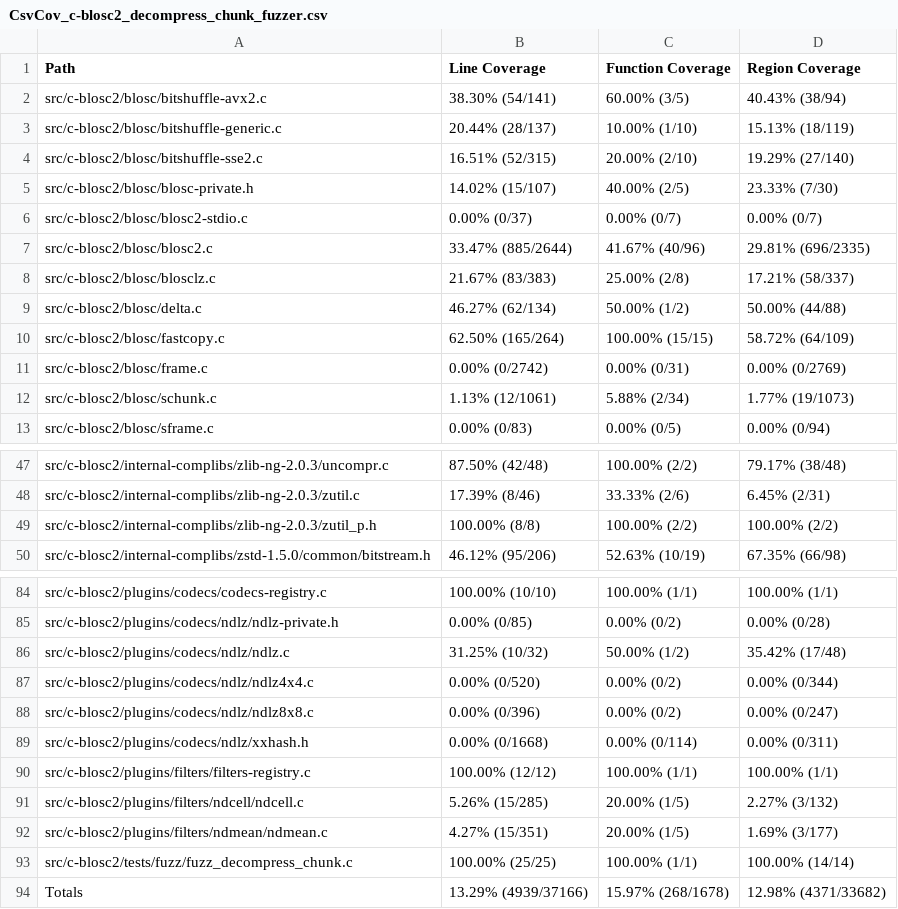
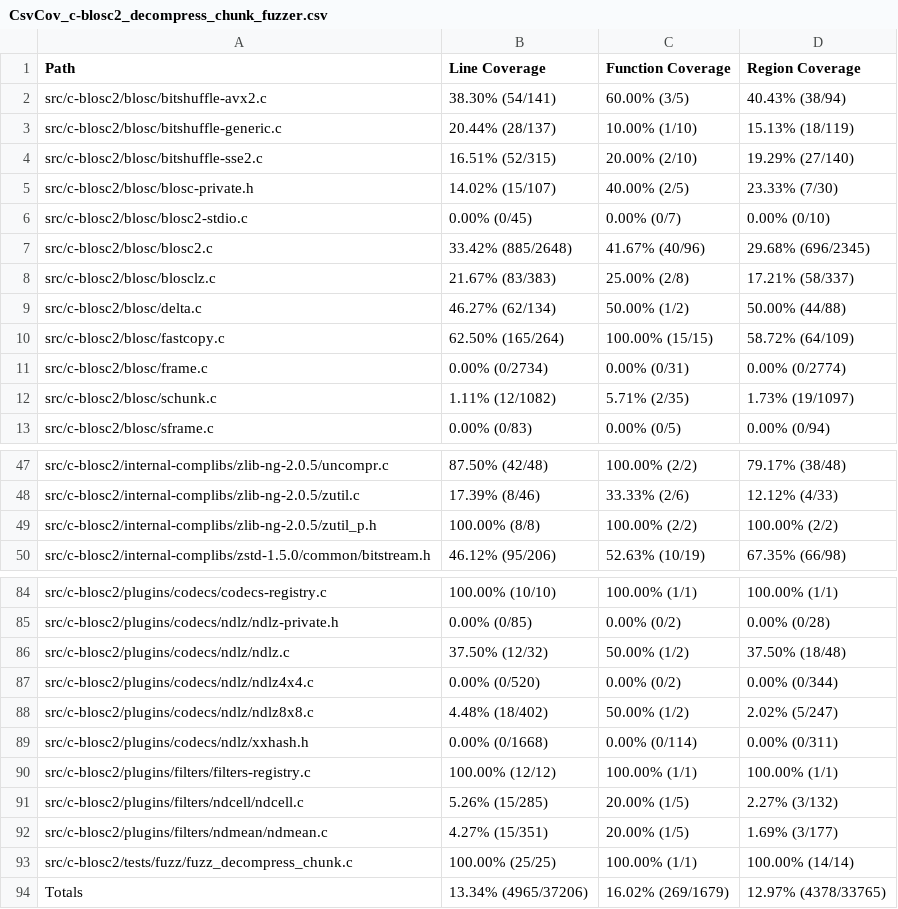
Before and after one commit to workerTmp/Nliossa_1, a CSV file: myWeb/CsvCov_c-blosc2_decompress_chunk_fuzzer.csv, drawn as a sheet; only a part is shown, gaps mark what is left out; the diff covers the shown part only; the diff names each change by its address in the sheet, - before the commit and + after, or states it on an @@ line.

```diff
--- a/myWeb/CsvCov_c-blosc2_decompress_chunk_fuzzer.csv
+++ b/myWeb/CsvCov_c-blosc2_decompress_chunk_fuzzer.csv
-B6 (Line Coverage): 0.00% (0/37)
+B6 (Line Coverage): 0.00% (0/45)
-D6 (Region Coverage): 0.00% (0/7)
+D6 (Region Coverage): 0.00% (0/10)
-B7 (Line Coverage): 33.47% (885/2644)
+B7 (Line Coverage): 33.42% (885/2648)
-D7 (Region Coverage): 29.81% (696/2335)
+D7 (Region Coverage): 29.68% (696/2345)
-B11 (Line Coverage): 0.00% (0/2742)
+B11 (Line Coverage): 0.00% (0/2734)
-D11 (Region Coverage): 0.00% (0/2769)
+D11 (Region Coverage): 0.00% (0/2774)
-B12 (Line Coverage): 1.13% (12/1061)
+B12 (Line Coverage): 1.11% (12/1082)
-C12 (Function Coverage): 5.88% (2/34)
+C12 (Function Coverage): 5.71% (2/35)
-D12 (Region Coverage): 1.77% (19/1073)
+D12 (Region Coverage): 1.73% (19/1097)
-A47 (Path): src/c-blosc2/internal-complibs/zlib-ng-2.0.3/uncompr.c
+A47 (Path): src/c-blosc2/internal-complibs/zlib-ng-2.0.5/uncompr.c
-A48 (Path): src/c-blosc2/internal-complibs/zlib-ng-2.0.3/zutil.c
+A48 (Path): src/c-blosc2/internal-complibs/zlib-ng-2.0.5/zutil.c
-D48 (Region Coverage): 6.45% (2/31)
+D48 (Region Coverage): 12.12% (4/33)
-A49 (Path): src/c-blosc2/internal-complibs/zlib-ng-2.0.3/zutil_p.h
+A49 (Path): src/c-blosc2/internal-complibs/zlib-ng-2.0.5/zutil_p.h
-B86 (Line Coverage): 31.25% (10/32)
+B86 (Line Coverage): 37.50% (12/32)
-D86 (Region Coverage): 35.42% (17/48)
+D86 (Region Coverage): 37.50% (18/48)
-B88 (Line Coverage): 0.00% (0/396)
+B88 (Line Coverage): 4.48% (18/402)
-C88 (Function Coverage): 0.00% (0/2)
+C88 (Function Coverage): 50.00% (1/2)
-D88 (Region Coverage): 0.00% (0/247)
+D88 (Region Coverage): 2.02% (5/247)
-B94 (Line Coverage): 13.29% (4939/37166)
+B94 (Line Coverage): 13.34% (4965/37206)
-C94 (Function Coverage): 15.97% (268/1678)
+C94 (Function Coverage): 16.02% (269/1679)
-D94 (Region Coverage): 12.98% (4371/33682)
+D94 (Region Coverage): 12.97% (4378/33765)
```
Also changed, not shown: 32 edited cells elsewhere in this file, 2 other files.
